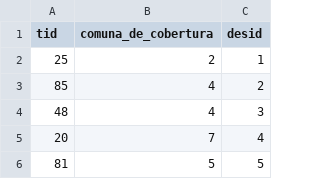
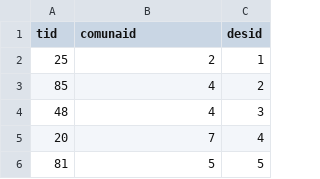
Before and after one commit to sbersani69/bases-de-datos-G33, a CSV file: Entrega2/despachan_a.csv, drawn as a sheet; only a part is shown.

```diff
--- a/Entrega2/despachan_a.csv
+++ b/Entrega2/despachan_a.csv
@@ -1,2 +1,2 @@
-tid,comuna_de_cobertura,desid
+tid,comunaid,desid
 25,2,1
```
Also changed, not shown: Entrega2/direcciones.csv.
